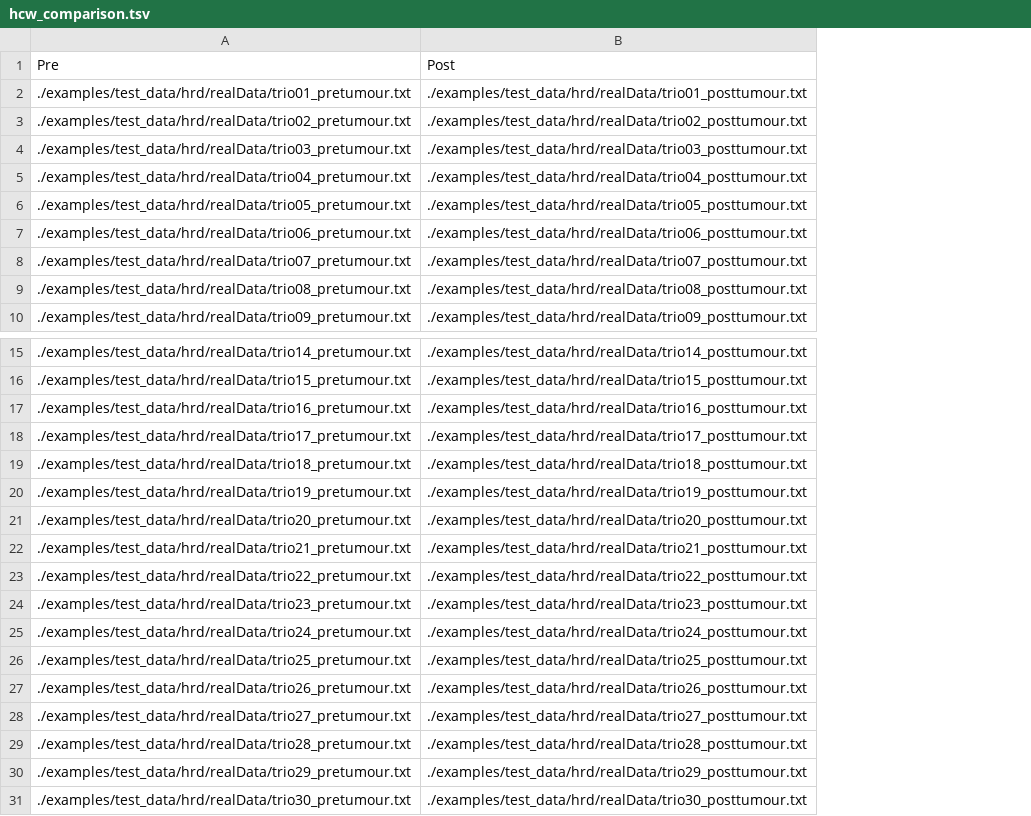
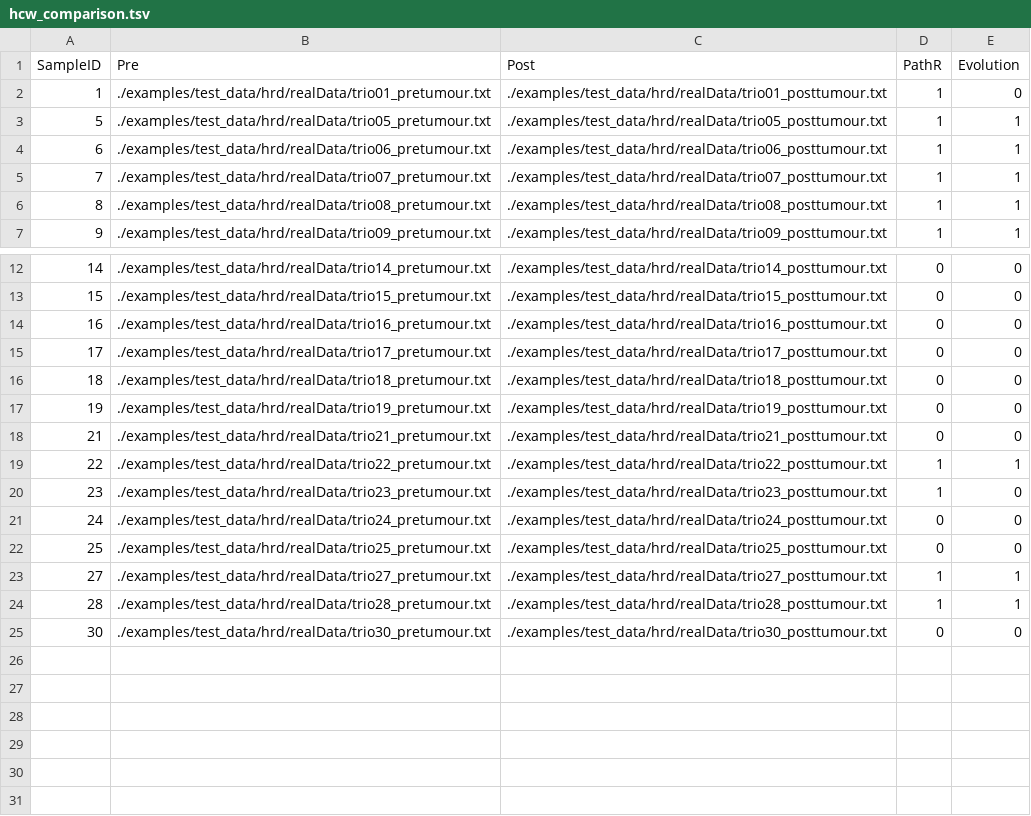
Before and after one commit to anitalu724/MutScape, a TSV file: mutscape/examples/tsv/hcw_comparison.tsv, drawn as a sheet; only a part is shown, gaps mark what is left out; removed rows and columns are numbered as before the commit, all else as after; the diff names each change by its address in the sheet, - before the commit and + after, or states it on an @@ line.

```diff
--- a/mutscape/examples/tsv/hcw_comparison.tsv
+++ b/mutscape/examples/tsv/hcw_comparison.tsv
+column A (SampleID), rows 2-7: 1 | 5 | 6 | 7 | 8 | 9; rows 12-25: 14 | 15 | 16 | 17 | 18 | 19 | 21 | 22 | 23 | 24 | 25 | 27 | 28 | 30
+column D (PathR), rows 2-7: all 1; rows 12-25: 0 | 0 | 0 | 0 | 0 | 0 | 0 | 1 | 1 | 0 | 0 | 1 | 1 | 0
+column E (Evolution), rows 2-7: 0 | 1 | 1 | 1 | 1 | 1; rows 12-25: 0 | 0 | 0 | 0 | 0 | 0 | 0 | 1 | 0 | 0 | 0 | 1 | 1 | 0
-row 3: ./examples/test_data/hrd/realData/trio02_pretumour.txt | ./examples/test_data/hrd/realData/trio02_posttumour.txt
-row 4: ./examples/test_data/hrd/realData/trio03_pretumour.txt | ./examples/test_data/hrd/realData/trio03_posttumour.txt
-row 5: ./examples/test_data/hrd/realData/trio04_pretumour.txt | ./examples/test_data/hrd/realData/trio04_posttumour.txt
-row 21: ./examples/test_data/hrd/realData/trio20_pretumour.txt | ./examples/test_data/hrd/realData/trio20_posttumour.txt
-row 27: ./examples/test_data/hrd/realData/trio26_pretumour.txt | ./examples/test_data/hrd/realData/trio26_posttumour.txt
-row 30: ./examples/test_data/hrd/realData/trio29_pretumour.txt | ./examples/test_data/hrd/realData/trio29_posttumour.txt
```
Also changed, not shown: 1 other file.
